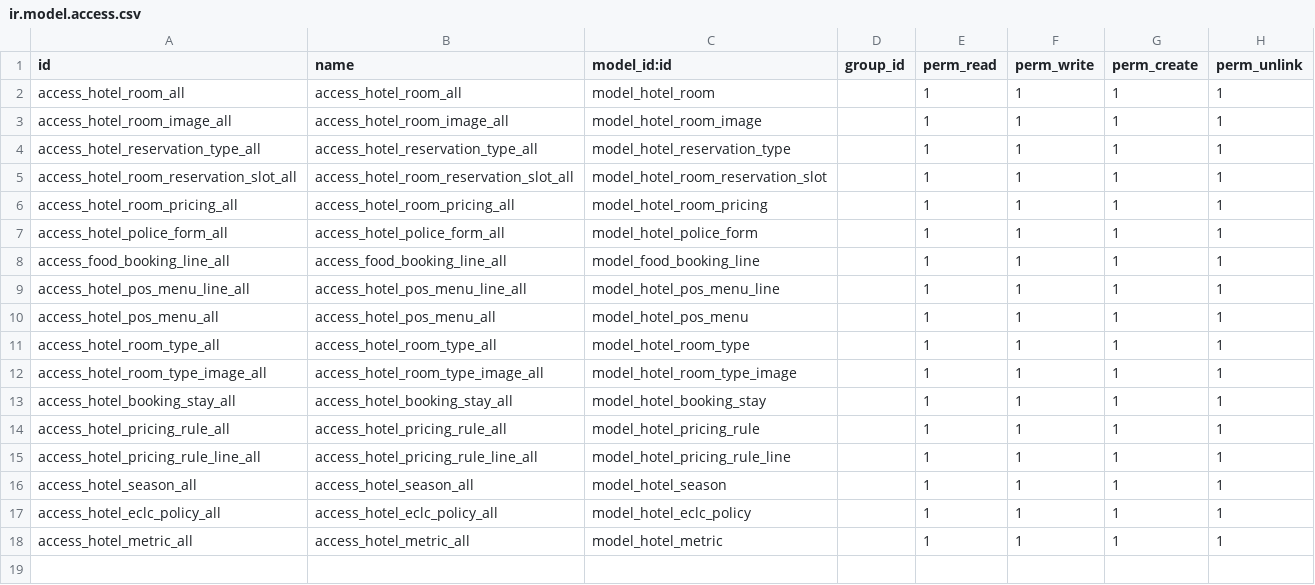
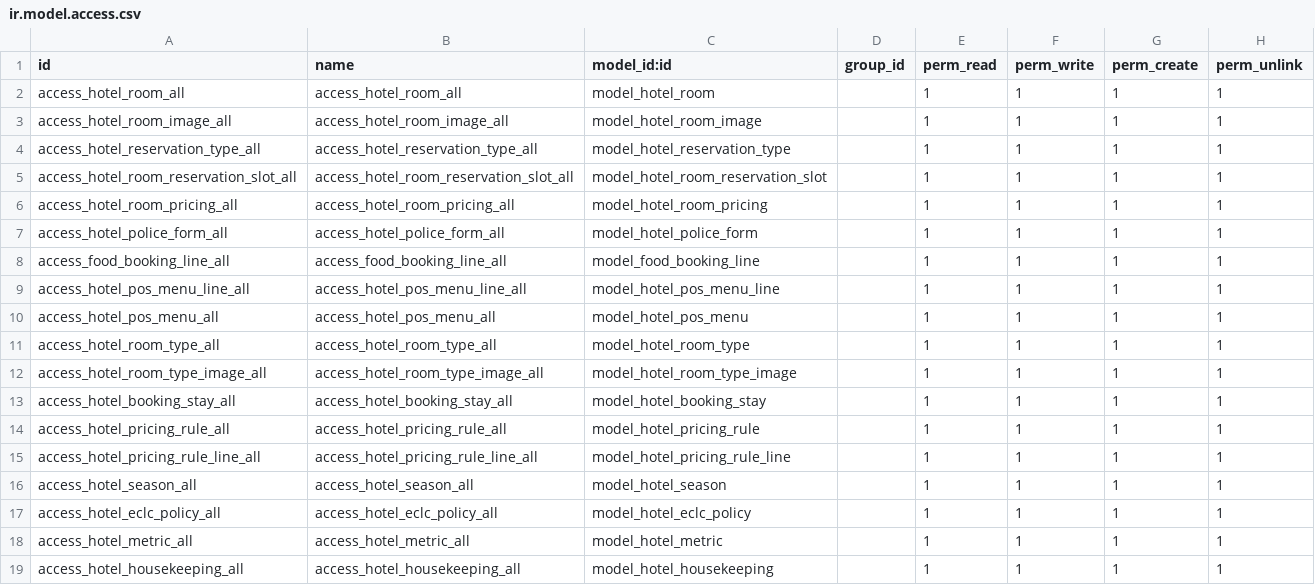
Before and after one commit to grafnet-dev/hotel_management_extension, a CSV file: security/ir.model.access.csv, drawn as a sheet.

```diff
--- a/security/ir.model.access.csv
+++ b/security/ir.model.access.csv
@@ -18 +18,2 @@ access_hotel_eclc_policy_all,access_hotel_eclc_policy_all,model_hotel_eclc_polic
 access_hotel_metric_all,access_hotel_metric_all,model_hotel_metric,,1,1,1,1
+access_hotel_housekeeping_all,access_hotel_housekeeping_all,model_hotel_housekeeping,,1,1,1,1
```
Also changed, not shown: 13 other files.
